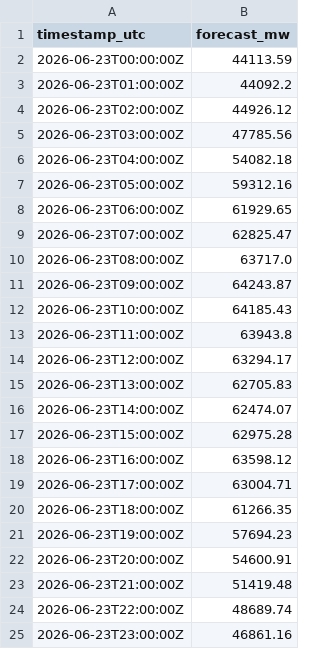
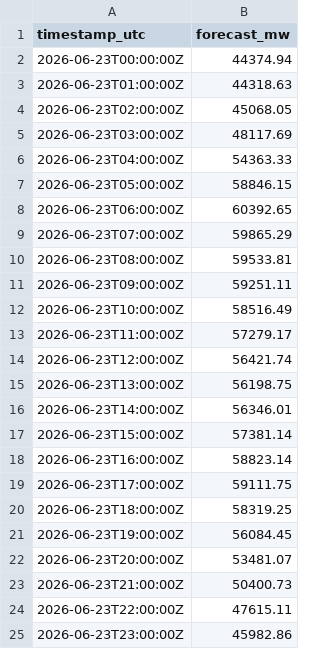
Before and after one commit to linus-thk/syntaxerror-prognose, a CSV file: submissions/syntaxerror/2026-06-23.csv, drawn as a sheet.

Commit message:
submission(syntaxerror): forecast 2026-06-23
uv run syntaxerror_spotoptim_submit.py --as-of 2026-06-22T18:57:00Z --deterministic

```diff
--- a/submissions/syntaxerror/2026-06-23.csv
+++ b/submissions/syntaxerror/2026-06-23.csv
@@ -1,25 +1,25 @@
 timestamp_utc,forecast_mw
-2026-06-23T00:00:00Z,44113.59
-2026-06-23T01:00:00Z,44092.2
-2026-06-23T02:00:00Z,44926.12
-2026-06-23T03:00:00Z,47785.56
-2026-06-23T04:00:00Z,54082.18
-2026-06-23T05:00:00Z,59312.16
-2026-06-23T06:00:00Z,61929.65
-2026-06-23T07:00:00Z,62825.47
-2026-06-23T08:00:00Z,63717.0
-2026-06-23T09:00:00Z,64243.87
-2026-06-23T10:00:00Z,64185.43
-2026-06-23T11:00:00Z,63943.8
-2026-06-23T12:00:00Z,63294.17
-2026-06-23T13:00:00Z,62705.83
-2026-06-23T14:00:00Z,62474.07
-2026-06-23T15:00:00Z,62975.28
-2026-06-23T16:00:00Z,63598.12
-2026-06-23T17:00:00Z,63004.71
-2026-06-23T18:00:00Z,61266.35
-2026-06-23T19:00:00Z,57694.23
-2026-06-23T20:00:00Z,54600.91
-2026-06-23T21:00:00Z,51419.48
-2026-06-23T22:00:00Z,48689.74
-2026-06-23T23:00:00Z,46861.16
+2026-06-23T00:00:00Z,44374.94
+2026-06-23T01:00:00Z,44318.63
+2026-06-23T02:00:00Z,45068.05
+2026-06-23T03:00:00Z,48117.69
+2026-06-23T04:00:00Z,54363.33
+2026-06-23T05:00:00Z,58846.15
+2026-06-23T06:00:00Z,60392.65
+2026-06-23T07:00:00Z,59865.29
+2026-06-23T08:00:00Z,59533.81
+2026-06-23T09:00:00Z,59251.11
+2026-06-23T10:00:00Z,58516.49
+2026-06-23T11:00:00Z,57279.17
+2026-06-23T12:00:00Z,56421.74
+2026-06-23T13:00:00Z,56198.75
+2026-06-23T14:00:00Z,56346.01
+2026-06-23T15:00:00Z,57381.14
+2026-06-23T16:00:00Z,58823.14
+2026-06-23T17:00:00Z,59111.75
+2026-06-23T18:00:00Z,58319.25
+2026-06-23T19:00:00Z,56084.45
+2026-06-23T20:00:00Z,53481.07
+2026-06-23T21:00:00Z,50400.73
+2026-06-23T22:00:00Z,47615.11
+2026-06-23T23:00:00Z,45982.86
```
Also changed, not shown: 26 other files.
